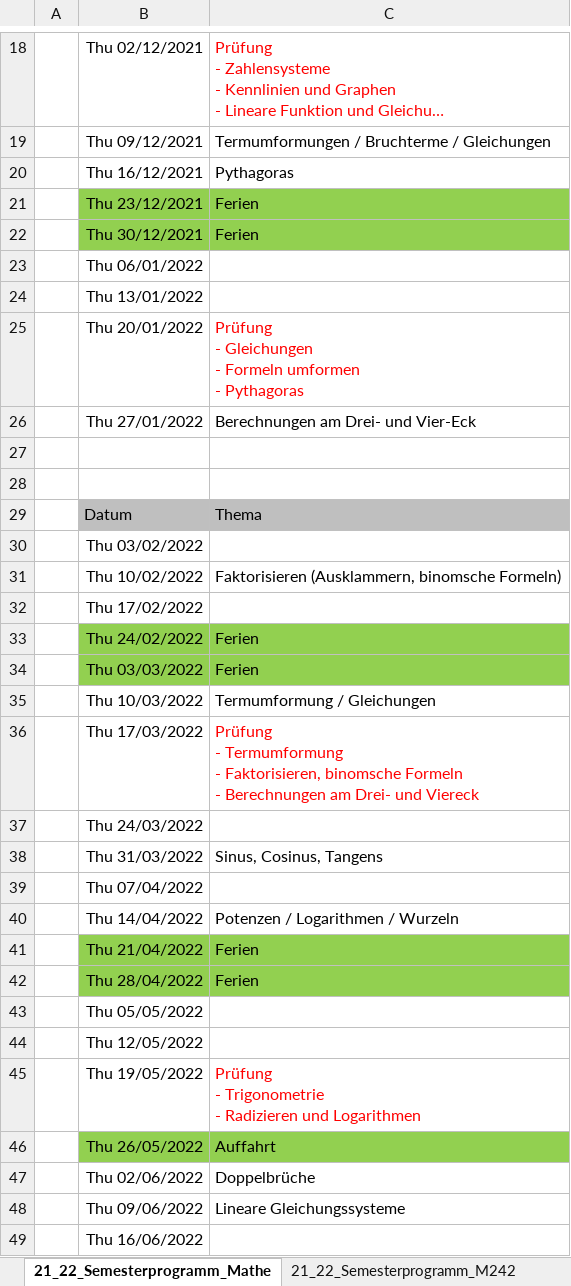
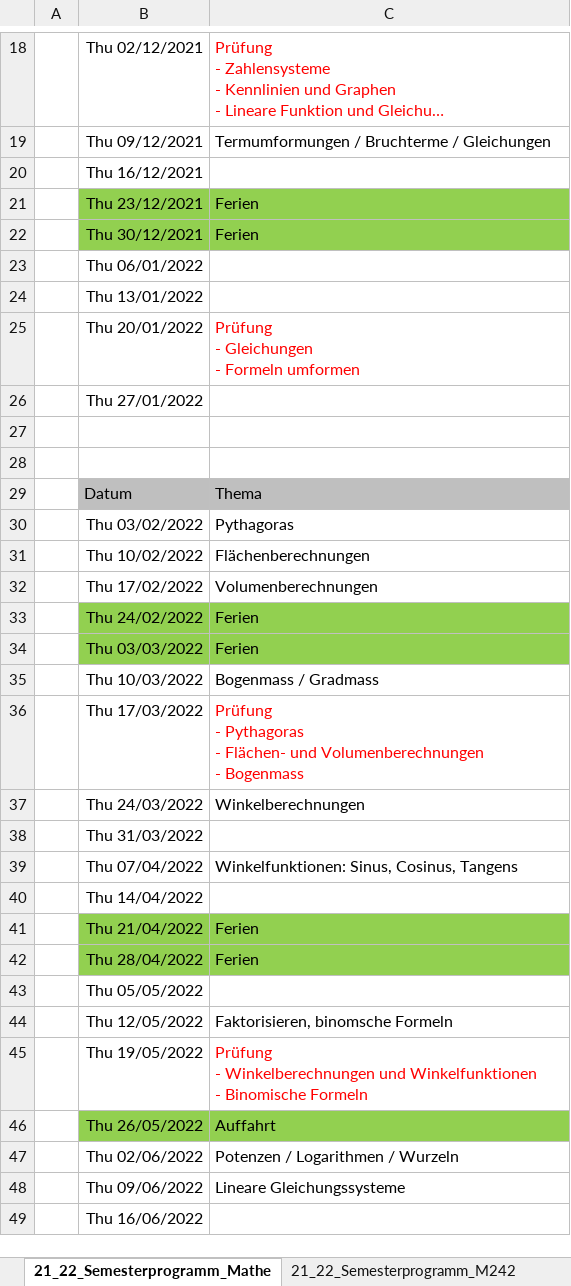
Before and after one commit to walter-rothlin/Source-Code, an Excel workbook: SchulungsUnterlagen/Semesterprogramme/BZU_Semesterprogramme.xlsm, sheet 21_22_Semesterprogramm_Mathe, drawn as a sheet; only a part is shown, gaps mark what is left out; long unchanged cells end in …; values as stored, in another font and other column widths than the file's, no borders; ↵ is a line break in a cell; the diff covers the shown part only; the diff names each change by its address in the sheet, - before the commit and + after, or states it on an @@ line.

```diff
--- a/SchulungsUnterlagen/Semesterprogramme/BZU_Semesterprogramme.xlsm (sheet 21_22_Semesterprogramm_Mathe)
+++ b/SchulungsUnterlagen/Semesterprogramme/BZU_Semesterprogramme.xlsm (sheet 21_22_Semesterprogramm_Mathe)
-C20: Pythagoras
+C20: (empty)
-C25: …Formeln umformen ↵ - Pythagoras
+C25: …Formeln umformen
-C26: Berechnungen am Drei- und Vier-Eck
+C26: (empty)
-C30: (empty)
+C30: Pythagoras
-C31: Faktorisieren (Ausklammern, binomsche Formeln)
+C31: Flächenberechnungen
-C32: (empty)
+C32: Volumenberechnungen
-C35: Termumformung / Gleichungen
+C35: Bogenmass / Gradmass
-C36: Prüfung ↵ - Termumformung ↵ - Faktorisieren, binomsche Formeln ↵ - Berechnungen am Drei- und Viereck
+C36: Prüfung ↵ - Pythagoras ↵ - Flächen- und Volumenberechnungen ↵ - Bogenmass
-C37: (empty)
+C37: Winkelberechnungen
-C38: Sinus, Cosinus, Tangens
+C38: (empty)
-C39: (empty)
+C39: Winkelfunktionen: Sinus, Cosinus, Tangens
-C40: Potenzen / Logarithmen / Wurzeln
+C40: (empty)
-C44: (empty)
+C44: Faktorisieren, binomsche Formeln
-C45: Prüfung ↵ - Trigonometrie ↵ - Radizieren und Logarithmen
+C45: Prüfung ↵ - Winkelberechnungen und Winkelfunktionen ↵ - Binomische Formeln
-C47: Doppelbrüche
+C47: Potenzen / Logarithmen / Wurzeln
```
Also changed, not shown: 2 edited cells elsewhere in this sheet, sheet 22_Semesterprogramm_M319, sheet 22_Semesterprogramm_M164, 7 other files.
